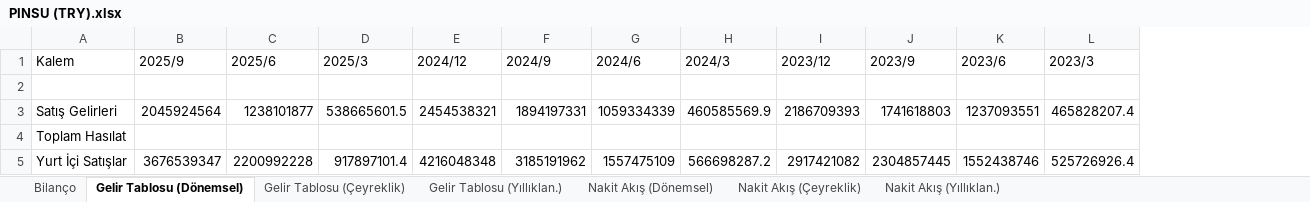
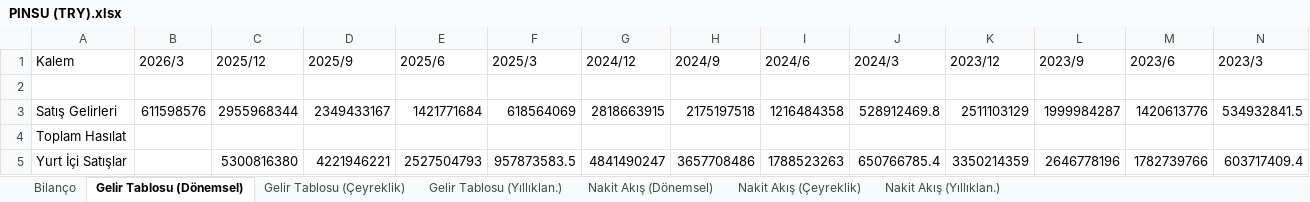
Before and after one commit to piyasalaronline-ux/2025filings, an Excel workbook: data/PINSU (TRY).xlsx, sheet Gelir Tablosu (Dönemsel), drawn as a sheet; only a part is shown; values as stored, in another font and other column widths than the file's, no borders; addresses are those after the commit; the diff covers the shown part only; the diff names each change by its address in the sheet, - before the commit and + after, or states it on an @@ line.

```diff
--- a/data/PINSU (TRY).xlsx (sheet Gelir Tablosu (Dönemsel))
+++ b/data/PINSU (TRY).xlsx (sheet Gelir Tablosu (Dönemsel))
+column B (2026/3), row 3: 611598576
+column C (2025/12), rows 3-5: 2955968344 |  | 5300816380
-D3 (2025/9): 2045924564
+D3 (2025/9): 2349433167
-E3 (2025/6): 1238101877
+E3 (2025/6): 1421771684
-F3 (2025/3): 538665601.5
+F3 (2025/3): 618564069
-G3 (2024/12): 2454538321
+G3 (2024/12): 2818663915
-H3 (2024/9): 1894197331
+H3 (2024/9): 2175197518
-I3 (2024/6): 1059334339
+I3 (2024/6): 1216484358
-J3 (2024/3): 460585569.9
+J3 (2024/3): 528912469.8
-K3 (2023/12): 2186709393
+K3 (2023/12): 2511103129
-L3 (2023/9): 1741618803
+L3 (2023/9): 1999984287
-M3 (2023/6): 1237093551
+M3 (2023/6): 1420613776
-N3 (2023/3): 465828207.4
+N3 (2023/3): 534932841.5
-D5 (2025/9): 3676539347
+D5 (2025/9): 4221946221
-E5 (2025/6): 2200992228
+E5 (2025/6): 2527504793
-F5 (2025/3): 917897101.4
+F5 (2025/3): 957873583.5
-G5 (2024/12): 4216048348
+G5 (2024/12): 4841490247
-H5 (2024/9): 3185191962
+H5 (2024/9): 3657708486
-I5 (2024/6): 1557475109
+I5 (2024/6): 1788523263
-J5 (2024/3): 566698287.2
+J5 (2024/3): 650766785.4
-K5 (2023/12): 2917421082
+K5 (2023/12): 3350214359
-L5 (2023/9): 2304857445
+L5 (2023/9): 2646778196
-M5 (2023/6): 1552438746
+M5 (2023/6): 1782739766
-N5 (2023/3): 525726926.4
+N5 (2023/3): 603717409.4
```
Also changed, not shown: 275 edited cells elsewhere in this sheet, sheet Nakit Akış (Dönemsel), sheet Nakit Akış (Çeyreklik), sheet Nakit Akış (Yıllıklan.), sheet Bilanço, sheet Gelir Tablosu (Çeyreklik), sheet Gelir Tablosu (Yıllıklan.), data/AGESA (TRY).xlsx, data/ANSGR (TRY).xlsx, 52 other files.
